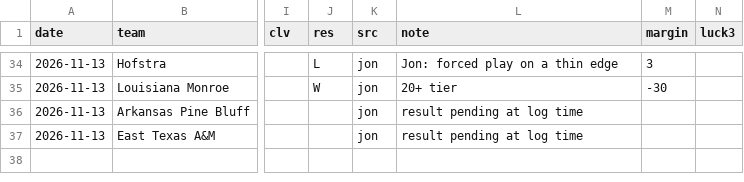
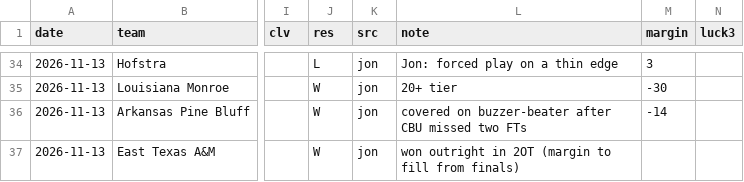
Before and after one commit to jfendler31/DTP-model, a CSV file: data/bets/jon_bets_2026-27.csv, drawn as a sheet; only a part is shown, gaps mark what is left out; the diff names each change by its address in the sheet, - before the commit and + after, or states it on an @@ line.

```diff
--- a/data/bets/jon_bets_2026-27.csv
+++ b/data/bets/jon_bets_2026-27.csv
-J36:J37 (res): (empty)
+J36:J37 (res): W
-L36 (note): result pending at log time
+L36 (note): covered on buzzer-beater after CBU missed two FTs
-M36 (margin): (empty)
+M36 (margin): -14
-L37 (note): result pending at log time
+L37 (note): won outright in 2OT (margin to fill from finals)
```
